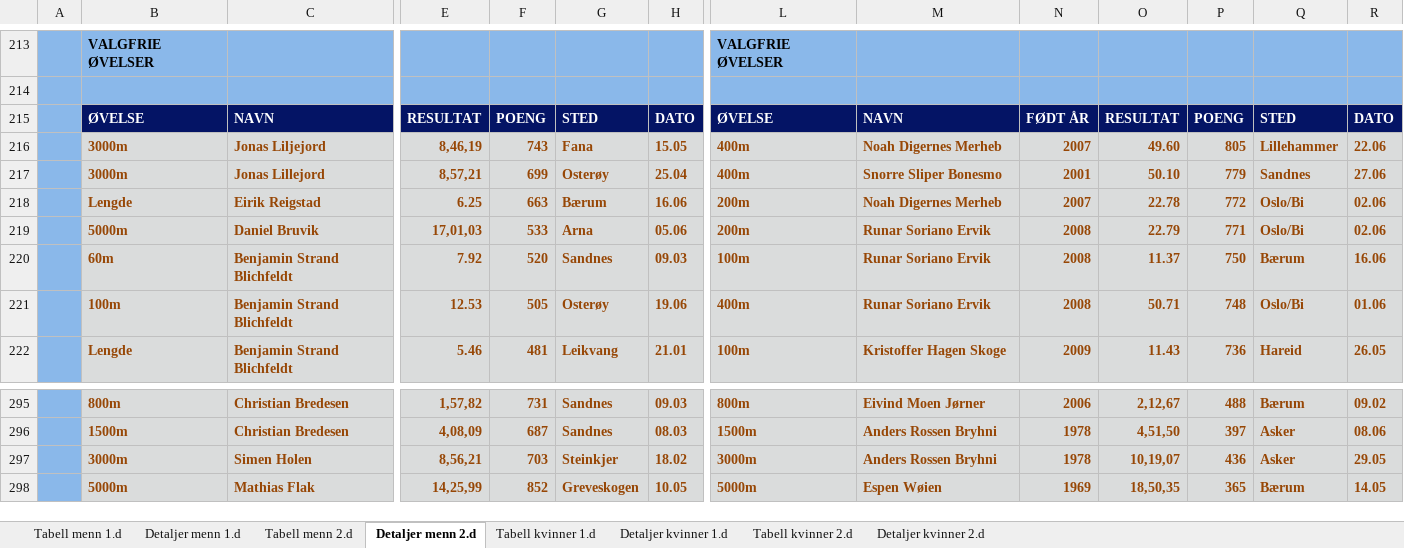
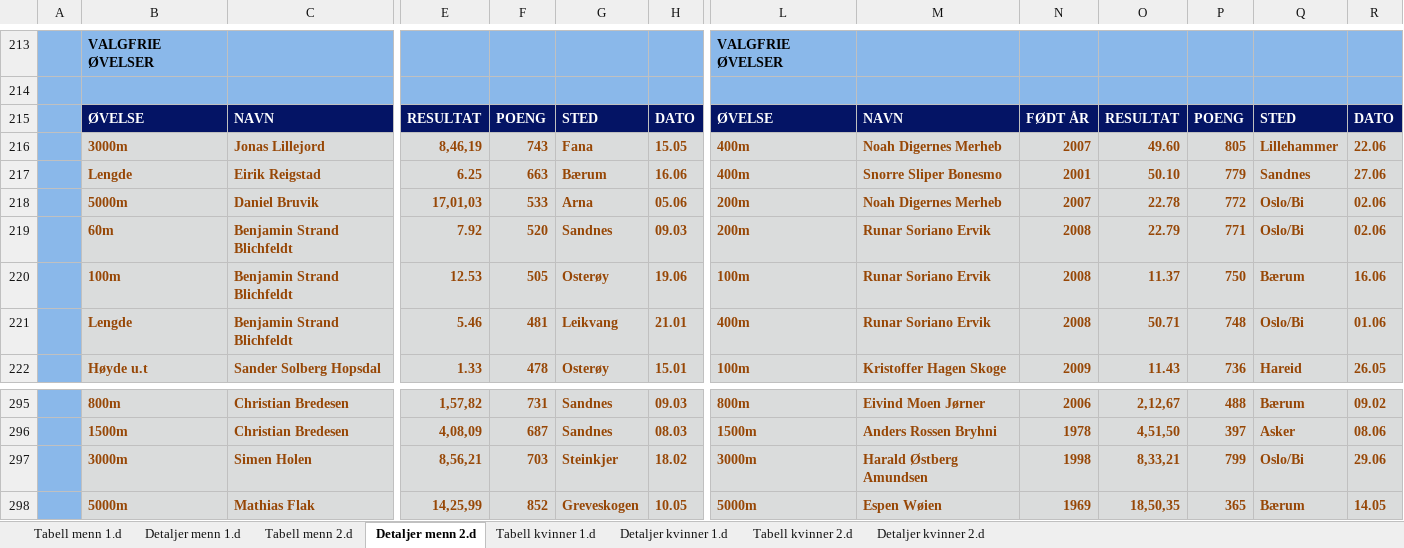
Before and after one commit to perellef/Seriekalkulator-Friidrett, an Excel workbook: output/Lagserien 2024 1-2. div.xlsx, sheet Detaljer menn 2.d, drawn as a sheet; only a part is shown, gaps mark what is left out; values as stored, in another font and other column widths than the file's, no borders; removed rows and columns are numbered as before the commit, all else as after; rows hold the shown columns only; the diff covers the shown part only; the diff names each change by its address in the sheet, - before the commit and + after, or states it on an @@ line.

```diff
--- a/output/Lagserien 2024 1-2. div.xlsx (sheet Detaljer menn 2.d)
+++ b/output/Lagserien 2024 1-2. div.xlsx (sheet Detaljer menn 2.d)
-C216: Jonas Liljejord
+C216: Jonas Lillejord
-row 217:  | 3000m | Jonas Lillejord | 8,57,21 | 699 | Osterøy | 25.04 | 400m | Snorre Sliper Bonesmo | 2001 | 50.10 | 779 | Sandnes | 27.06
-L217: 200m
+L217: 400m
-M217: Noah Digernes Merheb
+M217: Snorre Sliper Bonesmo
-N217: 2007
+N217: 2001
-O217: 22.78
+O217: 50.10
-P217: 772
+P217: 779
-Q217: Oslo/Bi
+Q217: Sandnes
-R217: 02.06
+R217: 27.06
-M218: Runar Soriano Ervik
+M218: Noah Digernes Merheb
-N218: 2008
+N218: 2007
-O218: 22.79
+O218: 22.78
-P218: 771
+P218: 772
-L219: 100m
+L219: 200m
-O219: 11.37
+O219: 22.79
-P219: 750
+P219: 771
-Q219: Bærum
+Q219: Oslo/Bi
-R219: 16.06
+R219: 02.06
-L220: 400m
+L220: 100m
-O220: 50.71
+O220: 11.37
-P220: 748
+P220: 750
-Q220: Oslo/Bi
+Q220: Bærum
-R220: 01.06
+R220: 16.06
+row 221:  | Lengde | Benjamin Strand Blichfeldt | 5.46 | 481 | Leikvang | 21.01 | 400m | Runar Soriano Ervik | 2008 | 50.71 | 748 | Oslo/Bi | 01.06
-B222: Lengde
+B222: Høyde u.t
-C222: Benjamin Strand Blichfeldt
+C222: Sander Solberg Hopsdal
-E222: 5.46
+E222: 1.33
-F222: 481
+F222: 478
-G222: Leikvang
+G222: Osterøy
-H222: 21.01
+H222: 15.01
-M297: Anders Rossen Bryhni
+M297: Harald Østberg Amundsen
-N297: 1978
+N297: 1998
-O297: 10,19,07
+O297: 8,33,21
-P297: 436
+P297: 799
-Q297: Asker
+Q297: Oslo/Bi
-R297: 29.05
+R297: 29.06
```
Also changed, not shown: 2 added rows, 2 removed rows and 28 edited cells elsewhere in this sheet, sheet Detaljer kvinner 1.d, sheet Detaljer menn 1.d, sheet Detaljer kvinner 2.d, sheet Tabell kvinner 1.d, sheet Tabell menn 1.d, sheet Tabell kvinner 2.d, 1 more sheet, output/Lagserien 2024 kvinner 3. div.xlsx, output/Lagserien 2024 menn 3. div.xlsx, 1 other file.
